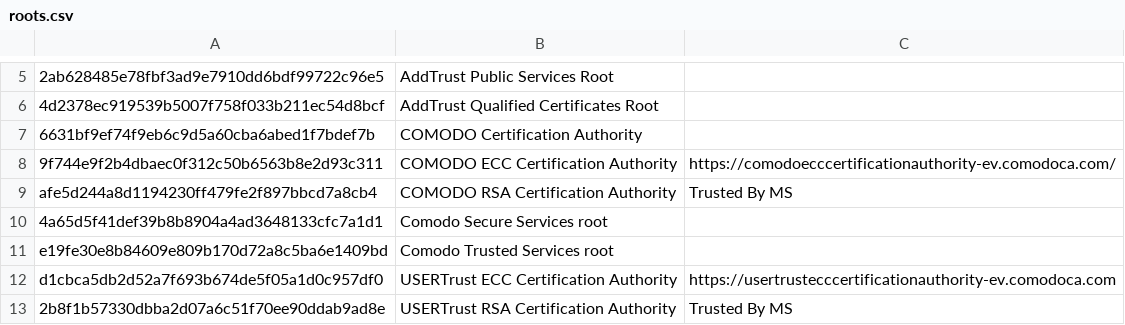
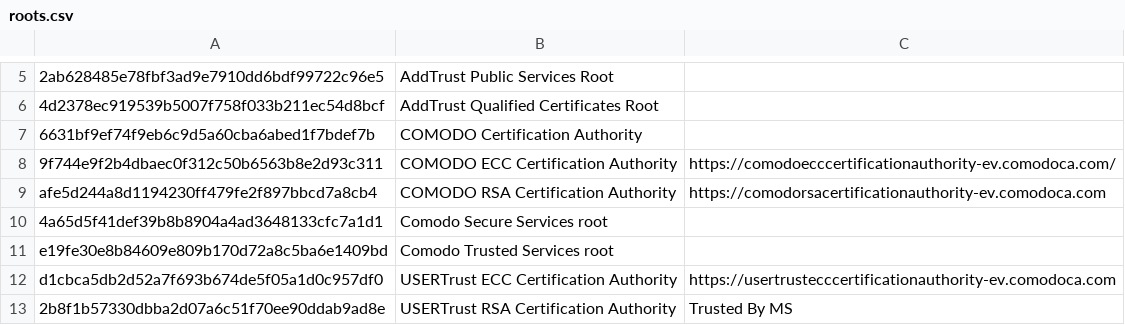
Before and after one commit to plaintextcity/MSCTL, a CSV file: roots.csv, drawn as a sheet; only a part is shown, gaps mark what is left out; the diff names each change by its address in the sheet, - before the commit and + after, or states it on an @@ line.

Commit message:
Update roots.csv
Added Comodo RSA EV comodorsacertificationauthority-ev.comodoca.com

```diff
--- a/roots.csv
+++ b/roots.csv
-C9: Trusted By MS
+C9: https://comodorsacertificationauthority-ev.comodoca.com
```
